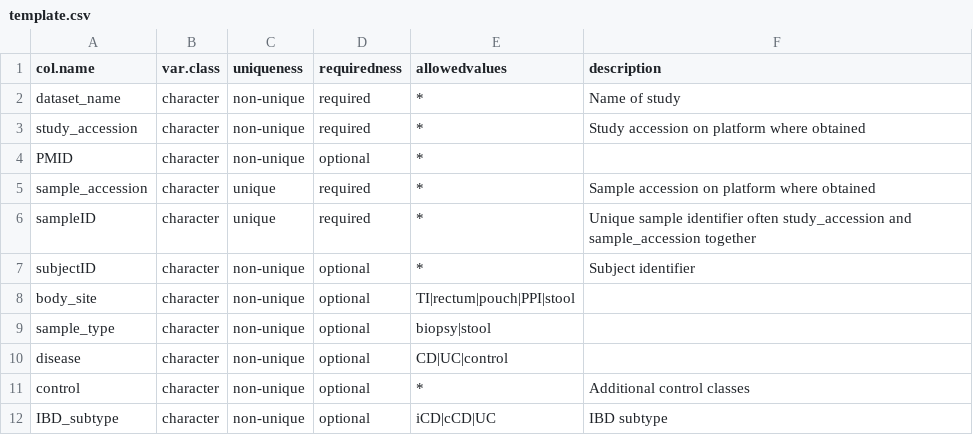
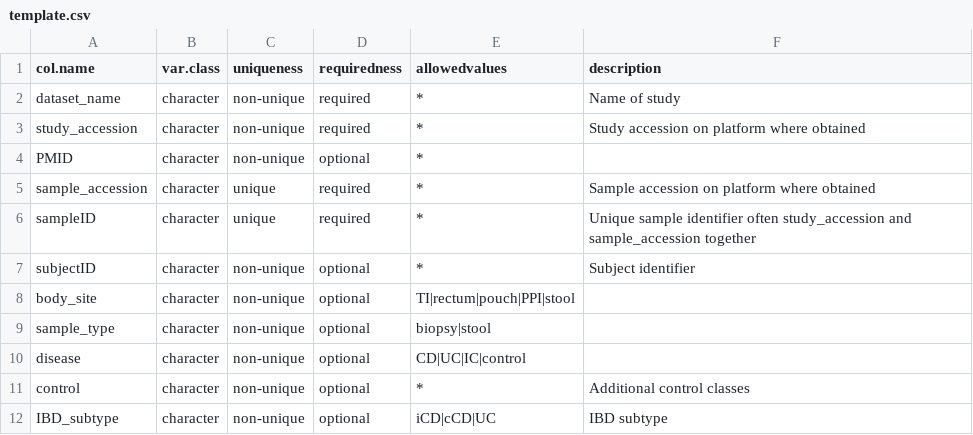
Before and after one commit to biobakery/ibd_meta_analysis, a CSV file: scripts/template.csv, drawn as a sheet; only a part is shown.

```diff
--- a/scripts/template.csv
+++ b/scripts/template.csv
@@ -9,3 +9,3 @@ body_site,character,non-unique,optional,TI|rectum|pouch|PPI|stool,
 sample_type,character,non-unique,optional,biopsy|stool,
-disease,character,non-unique,optional,CD|UC|control,
+disease,character,non-unique,optional,CD|UC|IC|control,
 control,character,non-unique,optional,*,Additional control classes
```
Also changed, not shown: 6 other files.
